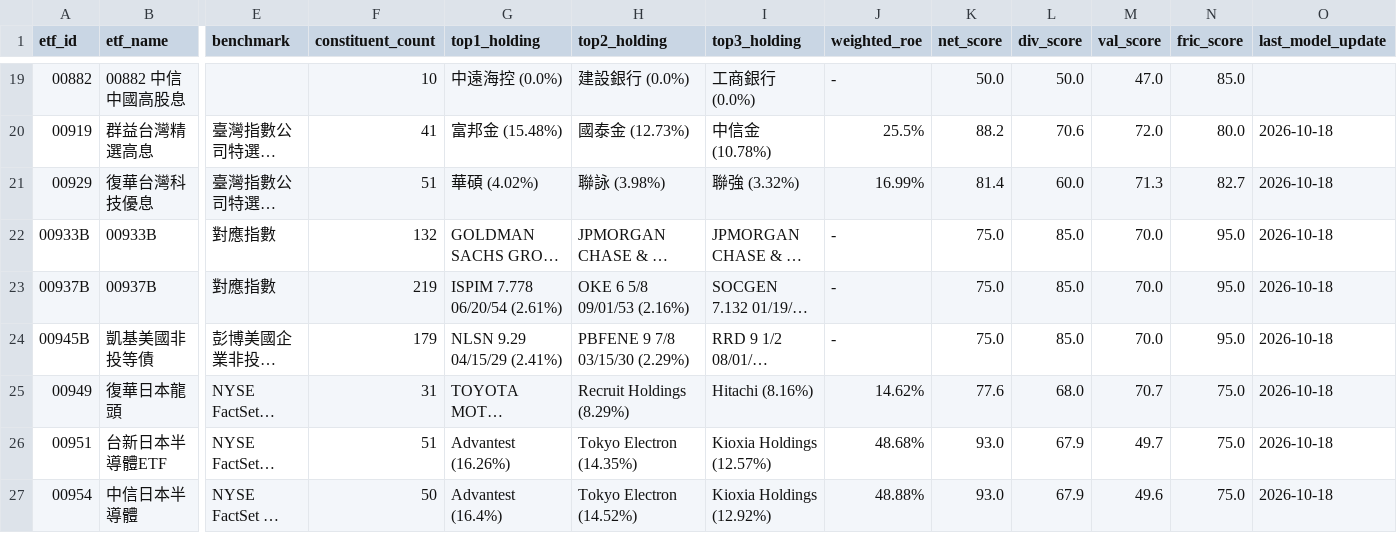
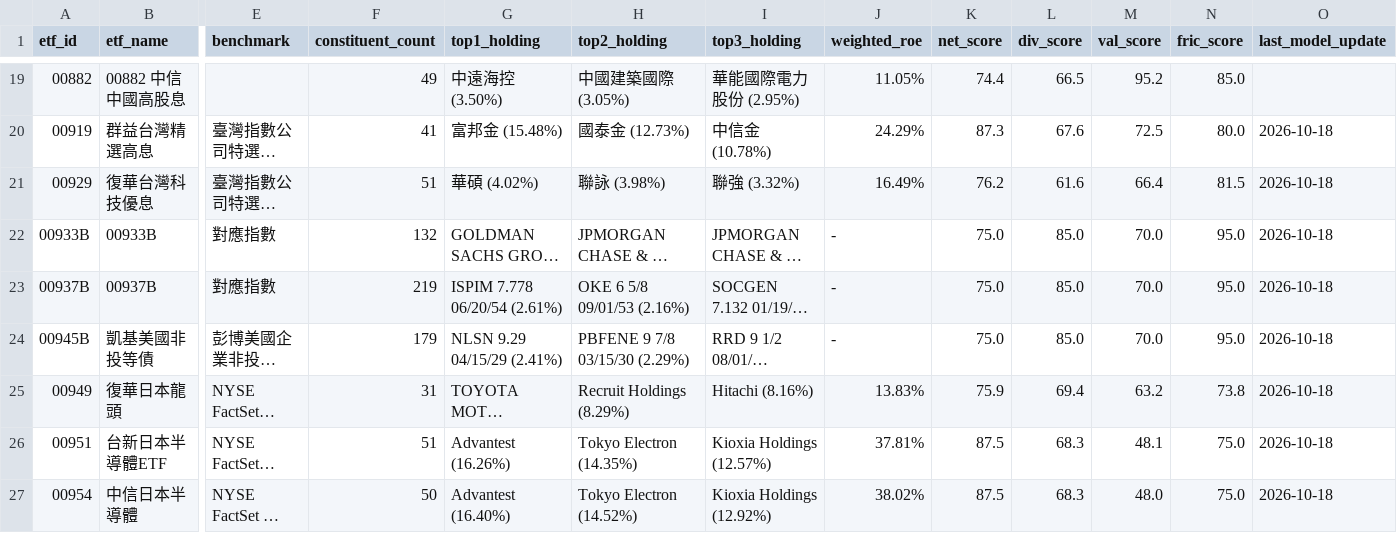
Before and after one commit to HachiTsai/Investment_Tracker, a CSV file: reports/etf_summary.csv, drawn as a sheet; only a part is shown, gaps mark what is left out; long unchanged cells end in …; the diff covers the shown part only; the diff names each change by its address in the sheet, - before the commit and + after, or states it on an @@ line.

```diff
--- a/reports/etf_summary.csv
+++ b/reports/etf_summary.csv
-F19 (constituent_count): 10
+F19 (constituent_count): 49
-G19 (top1_holding): 中遠海控 (0.0%)
+G19 (top1_holding): 中遠海控 (3.50%)
-H19 (top2_holding): 建設銀行 (0.0%)
+H19 (top2_holding): 中國建築國際 (3.05%)
-I19 (top3_holding): 工商銀行 (0.0%)
+I19 (top3_holding): 華能國際電力股份 (2.95%)
-J19 (weighted_roe): -
+J19 (weighted_roe): 11.05%
-K19 (net_score): 50.0
+K19 (net_score): 74.4
-L19 (div_score): 50.0
+L19 (div_score): 66.5
-M19 (val_score): 47.0
+M19 (val_score): 95.2
-J20 (weighted_roe): 25.5%
+J20 (weighted_roe): 24.29%
-K20 (net_score): 88.2
+K20 (net_score): 87.3
-L20 (div_score): 70.6
+L20 (div_score): 67.6
-M20 (val_score): 72.0
+M20 (val_score): 72.5
-J21 (weighted_roe): 16.99%
+J21 (weighted_roe): 16.49%
-K21 (net_score): 81.4
+K21 (net_score): 76.2
-L21 (div_score): 60.0
+L21 (div_score): 61.6
-M21 (val_score): 71.3
+M21 (val_score): 66.4
-N21 (fric_score): 82.7
+N21 (fric_score): 81.5
-J25 (weighted_roe): 14.62%
+J25 (weighted_roe): 13.83%
-K25 (net_score): 77.6
+K25 (net_score): 75.9
-L25 (div_score): 68.0
+L25 (div_score): 69.4
-M25 (val_score): 70.7
+M25 (val_score): 63.2
-N25 (fric_score): 75.0
+N25 (fric_score): 73.8
-J26 (weighted_roe): 48.68%
+J26 (weighted_roe): 37.81%
-K26:K27 (net_score): 93.0
+K26:K27 (net_score): 87.5
-L26:L27 (div_score): 67.9
+L26:L27 (div_score): 68.3
-M26 (val_score): 49.7
+M26 (val_score): 48.1
-G27 (top1_holding): Advantest (16.4%)
+G27 (top1_holding): Advantest (16.40%)
-J27 (weighted_roe): 48.88%
+J27 (weighted_roe): 38.02%
-M27 (val_score): 49.6
+M27 (val_score): 48.0
```
Also changed, not shown: 61 edited cells elsewhere in this file, reports/etf_constituents.csv, 2 other files.
